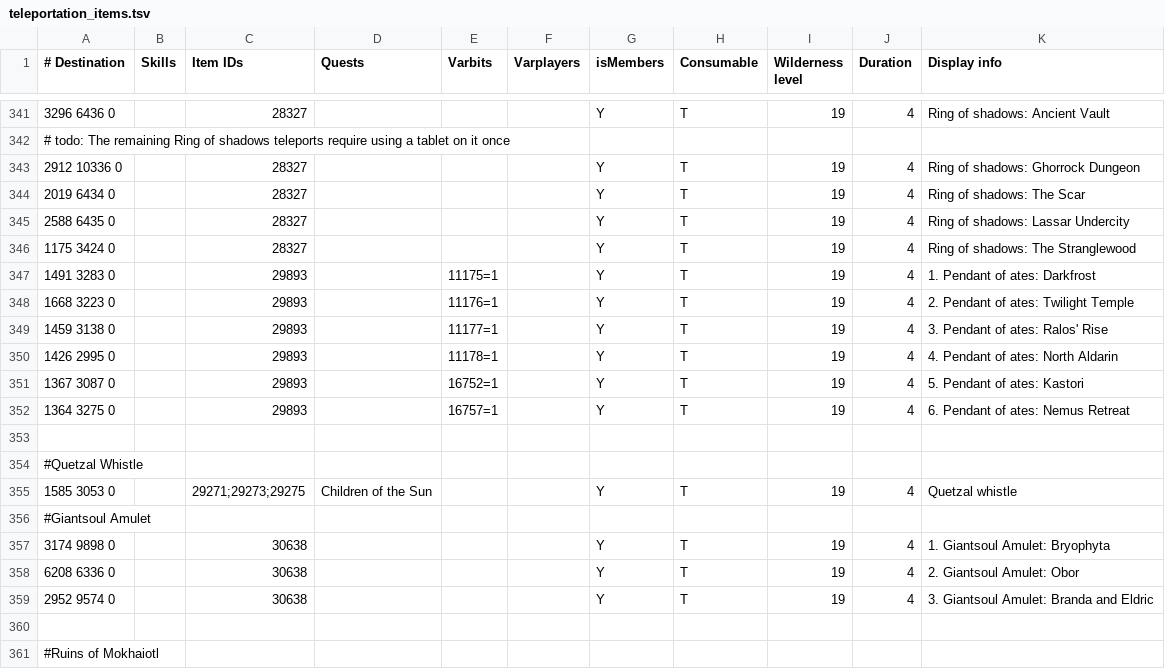
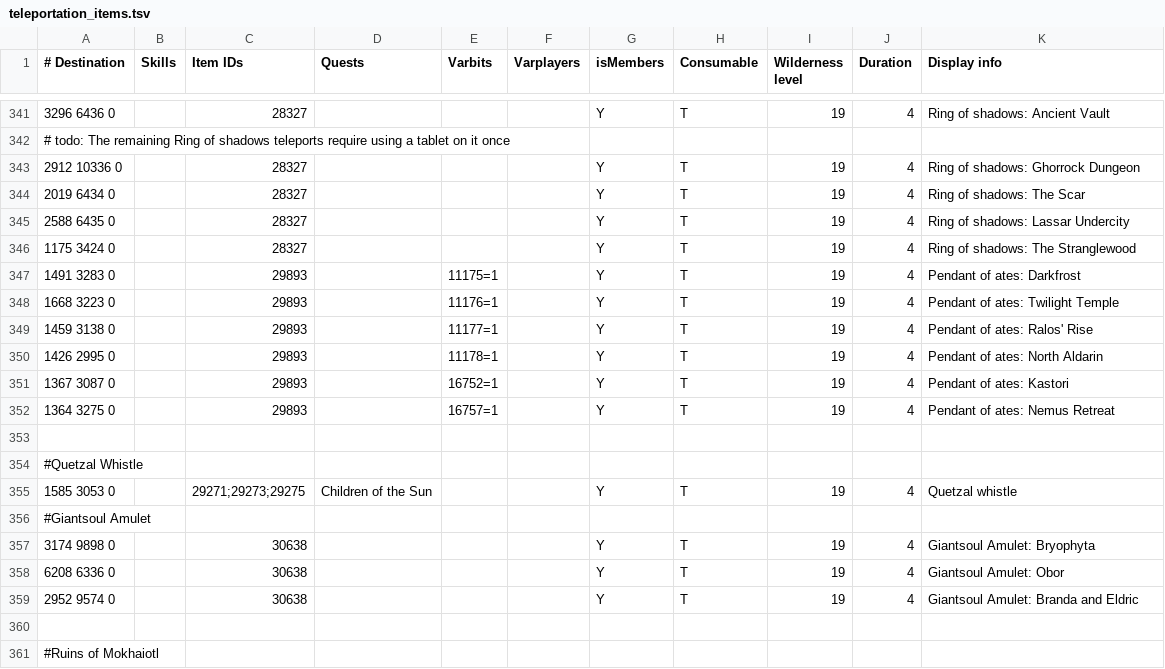
Before and after one commit to zebdo/microbot, a TSV file: runelite-client/src/main/resources/net/runelite/client/plugins/microbot/shortestpath/teleportation_items.tsv, drawn as a sheet; only a part is shown, gaps mark what is left out.

Commit message:
chore: cleanup unused codes from teleportation_items.tsv

```diff
--- a/runelite-client/src/main/resources/net/runelite/client/plugins/microbot/shortestpath/teleportation_items.tsv
+++ b/runelite-client/src/main/resources/net/runelite/client/plugins/microbot/shortestpath/teleportation_items.tsv
@@ -346,8 +346,8 @@
 1175 3424 0		28327				Y	T	19	4	Ring of shadows: The Stranglewood
-1491 3283 0		29893		11175=1		Y	T	19	4	1. Pendant of ates: Darkfrost
-1668 3223 0		29893		11176=1		Y	T	19	4	2. Pendant of ates: Twilight Temple
-1459 3138 0		29893		11177=1		Y	T	19	4	3. Pendant of ates: Ralos' Rise
-1426 2995 0		29893		11178=1		Y	T	19	4	4. Pendant of ates: North Aldarin
-1367 3087 0		29893		16752=1		Y	T	19	4	5. Pendant of ates: Kastori
-1364 3275 0		29893		16757=1		Y	T	19	4	6. Pendant of ates: Nemus Retreat
+1491 3283 0		29893		11175=1		Y	T	19	4	Pendant of ates: Darkfrost
+1668 3223 0		29893		11176=1		Y	T	19	4	Pendant of ates: Twilight Temple
+1459 3138 0		29893		11177=1		Y	T	19	4	Pendant of ates: Ralos' Rise
+1426 2995 0		29893		11178=1		Y	T	19	4	Pendant of ates: North Aldarin
+1367 3087 0		29893		16752=1		Y	T	19	4	Pendant of ates: Kastori
+1364 3275 0		29893		16757=1		Y	T	19	4	Pendant of ates: Nemus Retreat
 										
@@ -356,5 +356,5 @@
 #Giantsoul Amulet										
-3174 9898 0		30638				Y	T	19	4	1. Giantsoul Amulet: Bryophyta
-6208 6336 0		30638				Y	T	19	4	2. Giantsoul Amulet: Obor
-2952 9574 0		30638				Y	T	19	4	3. Giantsoul Amulet: Branda and Eldric
+3174 9898 0		30638				Y	T	19	4	Giantsoul Amulet: Bryophyta
+6208 6336 0		30638				Y	T	19	4	Giantsoul Amulet: Obor
+2952 9574 0		30638				Y	T	19	4	Giantsoul Amulet: Branda and Eldric
 
```
